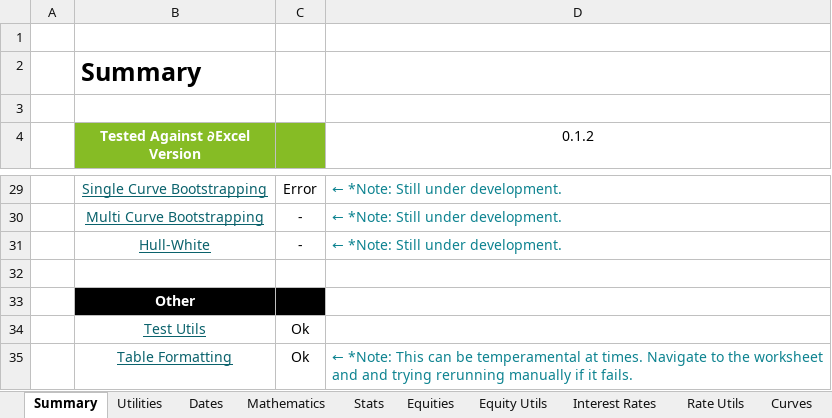
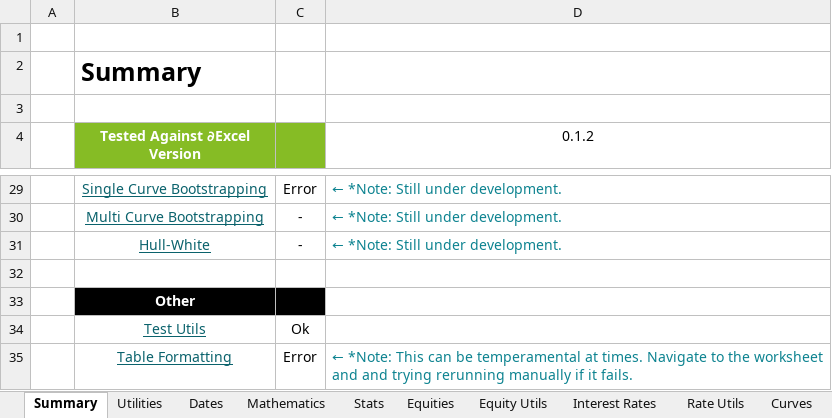
Before and after one commit to StormCollins/dExcel, an Excel workbook: dExcel/resources/workbooks/dexcel-testing.xlsm, sheet Summary, drawn as a sheet; only a part is shown, gaps mark what is left out; values as stored, in another font and other column widths than the file's, no borders; conditional formats not drawn; the diff names each change by its address in the sheet, - before the commit and + after, or states it on an @@ line.

```diff
--- a/dExcel/resources/workbooks/dexcel-testing.xlsm (sheet Summary)
+++ b/dExcel/resources/workbooks/dexcel-testing.xlsm (sheet Summary)
-C35: Ok
+C35: Error
```
Also changed, not shown: sheet Mathematics, sheet Table Formatting, sheet Sinlge Curve Bootstrapping, sheet Dates, sheet Curves, formulas that keep their value, 2 other files.
